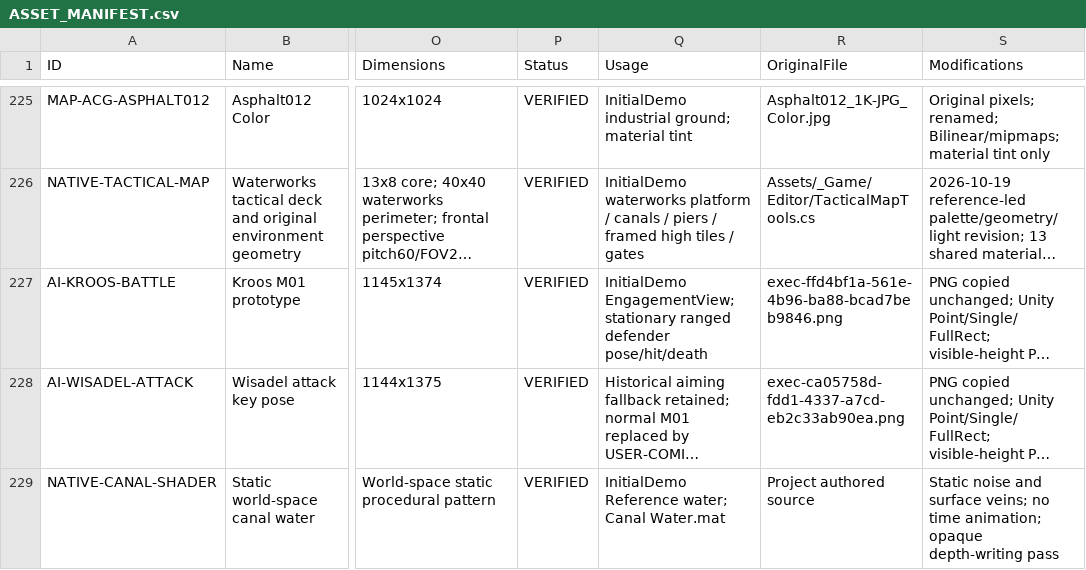
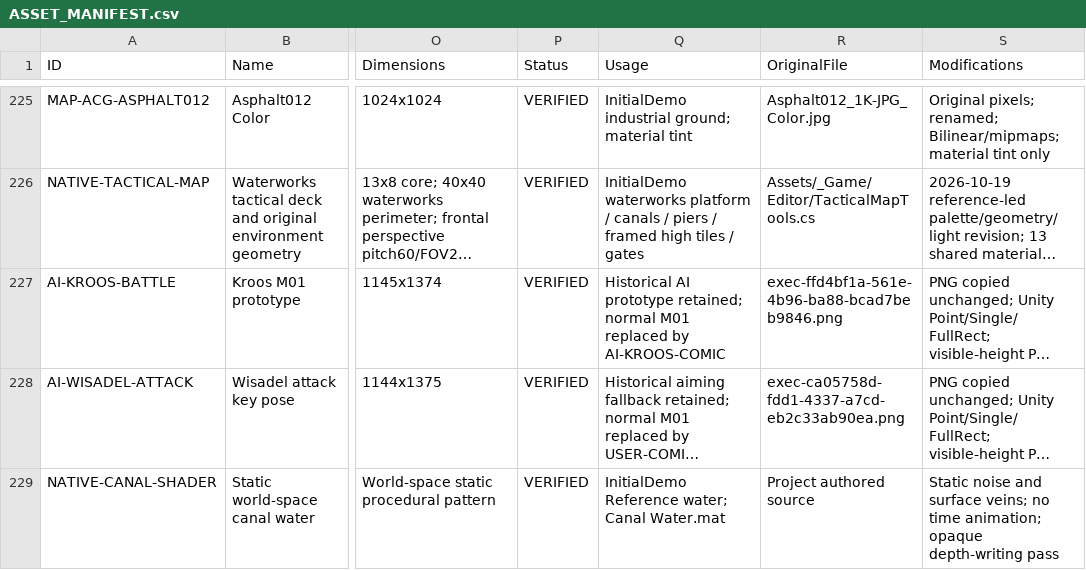
Before and after one commit to Peanora/YesterdayConvoy, a CSV file: docs/art/ASSET_MANIFEST.csv, drawn as a sheet; only a part is shown, gaps mark what is left out; long unchanged cells end in …; the diff covers the shown part only; the diff names each change by its address in the sheet, - before the commit and + after, or states it on an @@ line.

Commit message:
art: redraw Kroos in the shared comic chibi style

```diff
--- a/docs/art/ASSET_MANIFEST.csv
+++ b/docs/art/ASSET_MANIFEST.csv
-Q227 (Usage): InitialDemo EngagementView; stationary ranged defender pose/hit/death
+Q227 (Usage): Historical AI prototype retained; normal M01 replaced by AI-KROOS-COMIC
```
Also changed, not shown: 1 added row elsewhere in this file, 16 other files.
